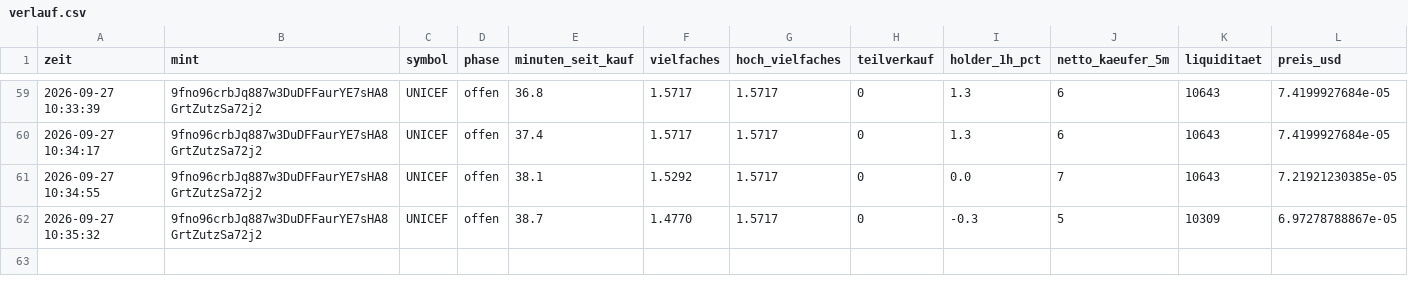
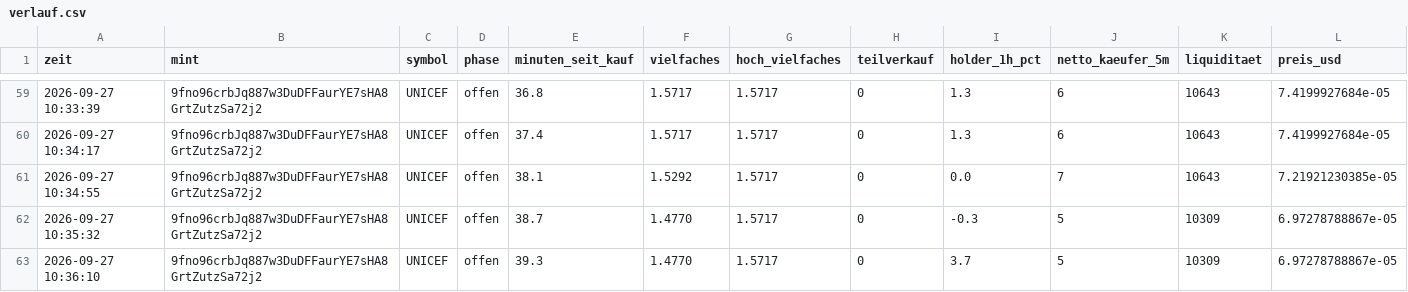
Before and after one commit to Jubosaurus/solana-meme-paperbot, a CSV file: verlauf.csv, drawn as a sheet; only a part is shown, gaps mark what is left out.

```diff
--- a/verlauf.csv
+++ b/verlauf.csv
@@ -62 +62,2 @@ zeit,mint,symbol,phase,minuten_seit_kauf,vielfaches,hoch_vielfaches,teilverkauf,
 2026-09-27 10:35:32,9fno96crbJq887w3DuDFFaurYE7sHA8GrtZutzSa72j2,UNICEF,offen,38.7,1.4770,1.5717,0,-0.3,5,10309,6.97278788867e-05
+2026-09-27 10:36:10,9fno96crbJq887w3DuDFFaurYE7sHA8GrtZutzSa72j2,UNICEF,offen,39.3,1.4770,1.5717,0,3.7,5,10309,6.97278788867e-05
```
Also changed, not shown: 1 other file.
